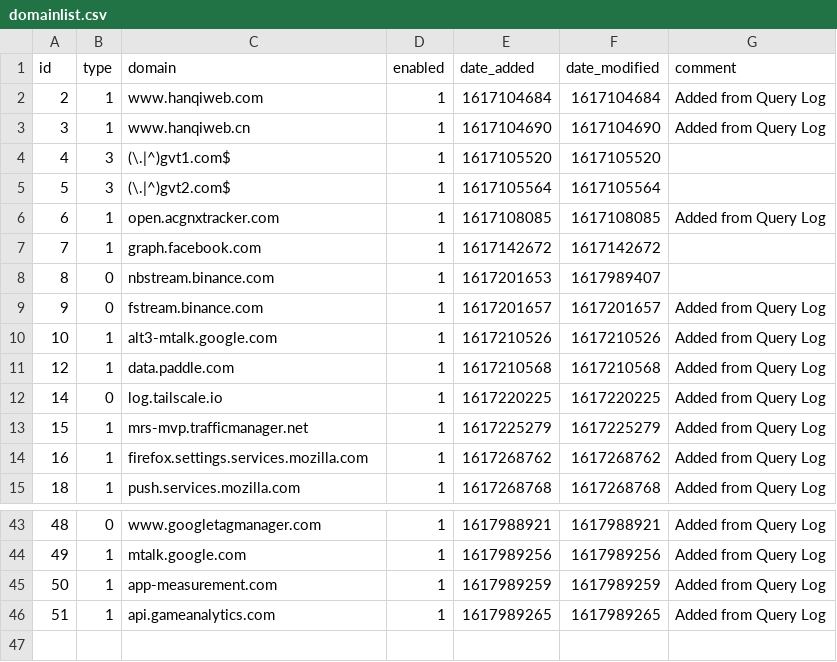
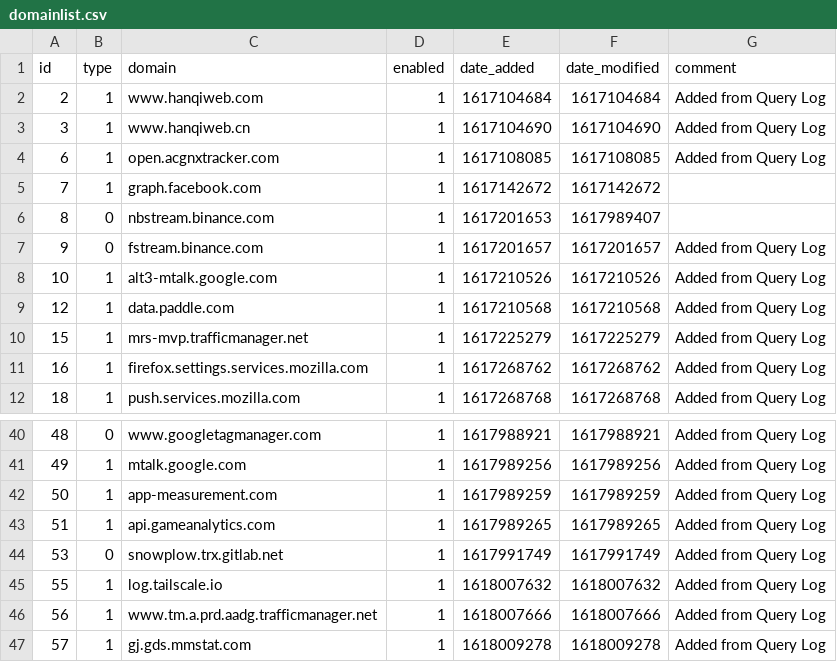
Before and after one commit to rodriguez5789/my-pihole-lists, a CSV file: domainlist.csv, drawn as a sheet; only a part is shown, gaps mark what is left out.

```diff
--- a/domainlist.csv
+++ b/domainlist.csv
@@ -3,4 +3,2 @@ id,type,domain,enabled,date_added,date_modified,comment
 3,1,www.hanqiweb.cn,1,1617104690,1617104690,"Added from Query Log"
-4,3,(\.|^)gvt1.com$,1,1617105520,1617105520,
-5,3,(\.|^)gvt2.com$,1,1617105564,1617105564,
 6,1,open.acgnxtracker.com,1,1617108085,1617108085,"Added from Query Log"
@@ -11,3 +9,2 @@ id,type,domain,enabled,date_added,date_modified,comment
 12,1,data.paddle.com,1,1617210568,1617210568,"Added from Query Log"
-14,0,log.tailscale.io,1,1617220225,1617220225,"Added from Query Log"
 15,1,mrs-mvp.trafficmanager.net,1,1617225279,1617225279,"Added from Query Log"
@@ -46 +43,5 @@ id,type,domain,enabled,date_added,date_modified,comment
 51,1,api.gameanalytics.com,1,1617989265,1617989265,"Added from Query Log"
+53,0,snowplow.trx.gitlab.net,1,1617991749,1617991749,"Added from Query Log"
+55,1,log.tailscale.io,1,1618007632,1618007632,"Added from Query Log"
+56,1,www.tm.a.prd.aadg.trafficmanager.net,1,1618007666,1618007666,"Added from Query Log"
+57,1,gj.gds.mmstat.com,1,1618009278,1618009278,"Added from Query Log"
```
Also changed, not shown: 1 other file.
